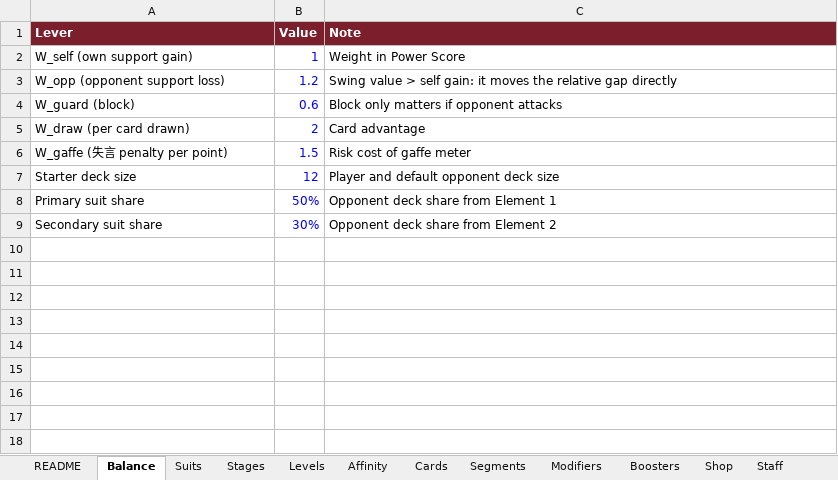
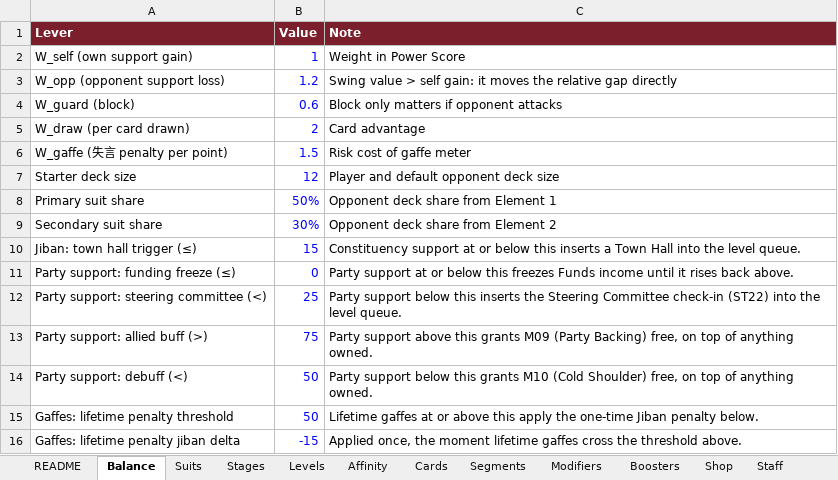
Before and after one commit to Lotusmonogatari/CoP-Deckbuilder, an Excel workbook: design/CoP_Starter_Card_Stage_Data.xlsx, sheet Balance, drawn as a sheet; values as stored, in another font and other column widths than the file's, no borders; the diff names each change by its address in the sheet, - before the commit and + after, or states it on an @@ line.

```diff
--- a/design/CoP_Starter_Card_Stage_Data.xlsx (sheet Balance)
+++ b/design/CoP_Starter_Card_Stage_Data.xlsx (sheet Balance)
+row 10: Jiban: town hall trigger (≤) | 15 | Constituency support at or below this inserts a Town Hall into the level queue.
+row 11: Party support: funding freeze (≤) | 0 | Party support at or below this freezes Funds income until it rises back above.
+row 12: Party support: steering committee (<) | 25 | Party support below this inserts the Steering Committee check-in (ST22) into the level queue.
+row 13: Party support: allied buff (>) | 75 | Party support above this grants M09 (Party Backing) free, on top of anything owned.
+row 14: Party support: debuff (<) | 50 | Party support below this grants M10 (Cold Shoulder) free, on top of anything owned.
+row 15: Gaffes: lifetime penalty threshold | 50 | Lifetime gaffes at or above this apply the one-time Jiban penalty below.
+row 16: Gaffes: lifetime penalty jiban delta | -15 | Applied once, the moment lifetime gaffes cross the threshold above.
```
Also changed, not shown: sheet Stages, sheet Text, sheet Visitor Questions, sheet Modifiers, sheet Visitors, 23 other files.
